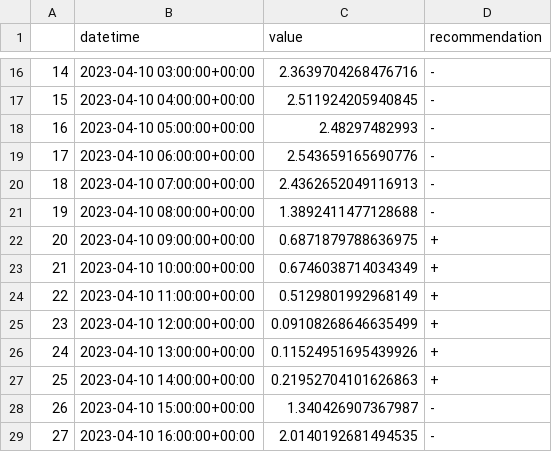
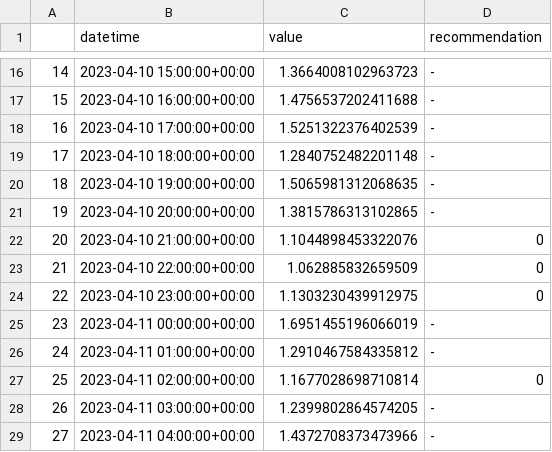
Before and after one commit to IDS-mini/electricity, a CSV file: forecast_data/forecasts.csv, drawn as a sheet; only a part is shown, gaps mark what is left out; the diff covers the shown part only.

Commit message:
Forecast update

```diff
--- a/forecast_data/forecasts.csv
+++ b/forecast_data/forecasts.csv
@@ -16,14 +16,14 @@
-14,2023-04-10 03:00:00+00:00,2.3639704268476716,-
-15,2023-04-10 04:00:00+00:00,2.511924205940845,-
-16,2023-04-10 05:00:00+00:00,2.48297482993,-
-17,2023-04-10 06:00:00+00:00,2.543659165690776,-
-18,2023-04-10 07:00:00+00:00,2.4362652049116913,-
-19,2023-04-10 08:00:00+00:00,1.3892411477128688,-
-20,2023-04-10 09:00:00+00:00,0.6871879788636975,+
-21,2023-04-10 10:00:00+00:00,0.6746038714034349,+
-22,2023-04-10 11:00:00+00:00,0.5129801992968149,+
-23,2023-04-10 12:00:00+00:00,0.09108268646635499,+
-24,2023-04-10 13:00:00+00:00,0.11524951695439926,+
-25,2023-04-10 14:00:00+00:00,0.21952704101626863,+
-26,2023-04-10 15:00:00+00:00,1.340426907367987,-
-27,2023-04-10 16:00:00+00:00,2.0140192681494535,-
+14,2023-04-10 15:00:00+00:00,1.3664008102963723,-
+15,2023-04-10 16:00:00+00:00,1.4756537202411688,-
+16,2023-04-10 17:00:00+00:00,1.5251322376402539,-
+17,2023-04-10 18:00:00+00:00,1.2840752482201148,-
+18,2023-04-10 19:00:00+00:00,1.5065981312068635,-
+19,2023-04-10 20:00:00+00:00,1.3815786313102865,-
+20,2023-04-10 21:00:00+00:00,1.1044898453322076,0
+21,2023-04-10 22:00:00+00:00,1.062885832659509,0
+22,2023-04-10 23:00:00+00:00,1.1303230439912975,0
+23,2023-04-11 00:00:00+00:00,1.6951455196066019,-
+24,2023-04-11 01:00:00+00:00,1.2910467584335812,-
+25,2023-04-11 02:00:00+00:00,1.1677028698710814,0
+26,2023-04-11 03:00:00+00:00,1.2399802864574205,-
+27,2023-04-11 04:00:00+00:00,1.4372708373473966,-
```
Also changed, not shown: 159 edited cells elsewhere in this file.
